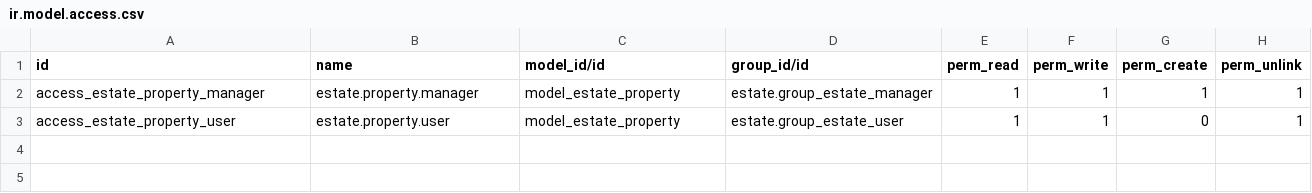
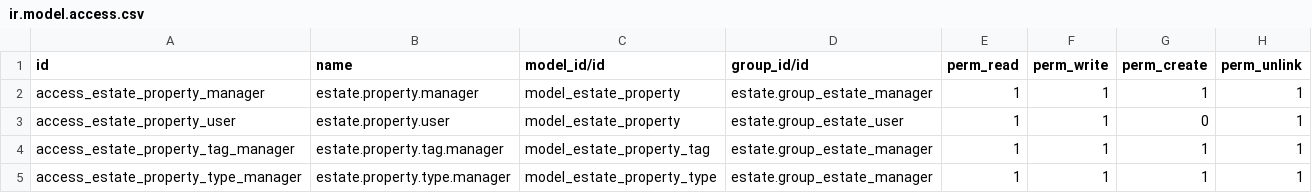
Before and after one commit to brankoEU/tutorials, a CSV file: estate/security/ir.model.access.csv, drawn as a sheet.

Commit message:
Tutorialele odoo - 2 modele noi si aranjat meniul la reaal estate

```diff
--- a/estate/security/ir.model.access.csv
+++ b/estate/security/ir.model.access.csv
@@ -3 +3,3 @@ access_estate_property_manager,estate.property.manager,model_estate_property,est
 access_estate_property_user,estate.property.user,model_estate_property,estate.group_estate_user,1,1,0,1
+access_estate_property_tag_manager,estate.property.tag.manager,model_estate_property_tag,estate.group_estate_manager,1,1,1,1
+access_estate_property_type_manager,estate.property.type.manager,model_estate_property_type,estate.group_estate_manager,1,1,1,1
```
Also changed, not shown: 5 other files.
